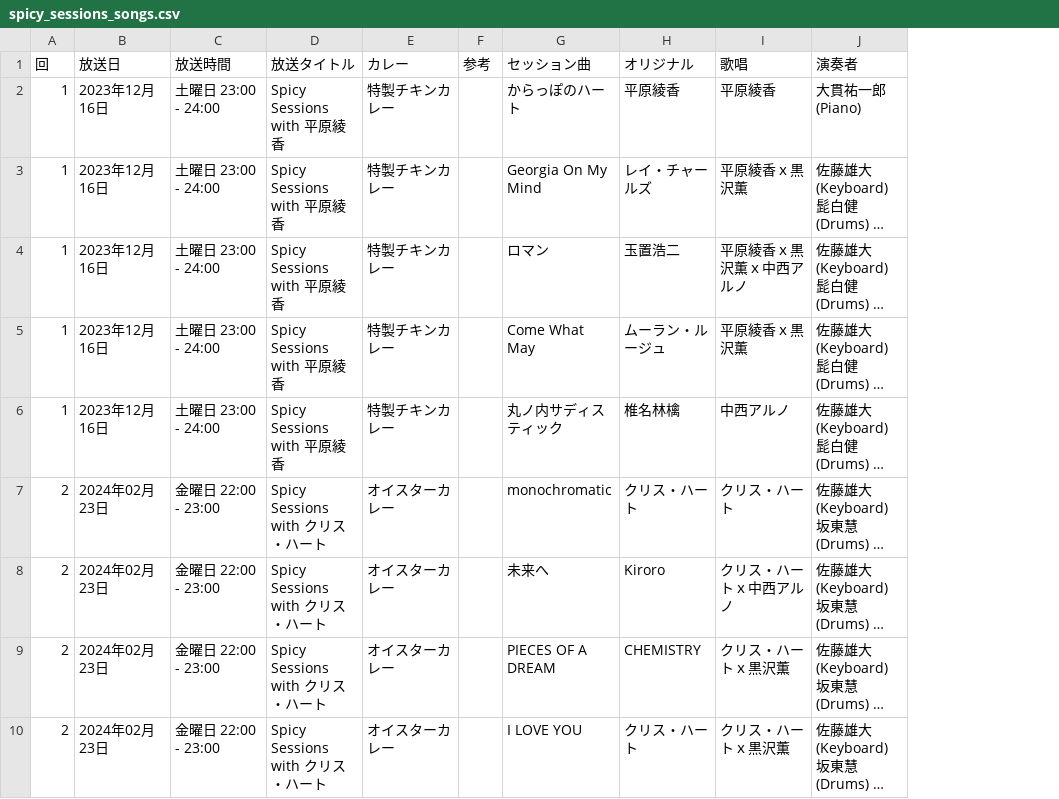
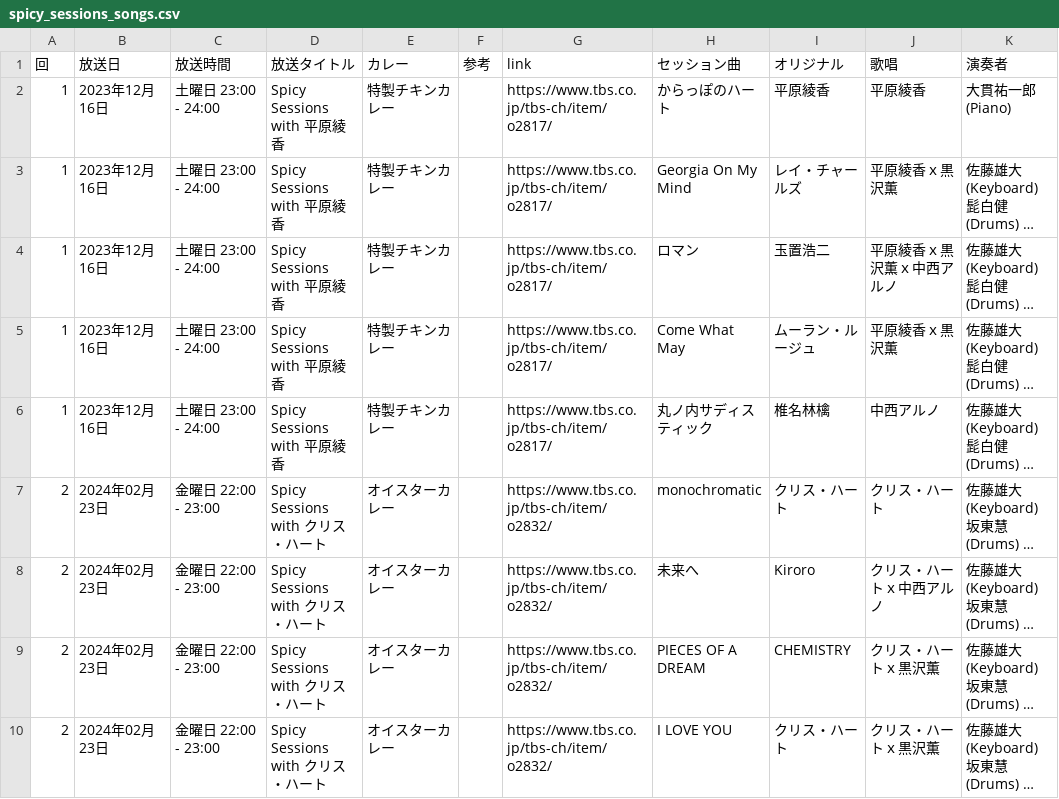
Before and after one commit to tonytani37/SpicySessions, a CSV file: json/spicy_sessions_songs.csv, drawn as a sheet; only a part is shown; long unchanged cells end in …; the diff names each change by its address in the sheet, - before the commit and + after, or states it on an @@ line.

```diff
--- a/json/spicy_sessions_songs.csv
+++ b/json/spicy_sessions_songs.csv
+column G (link), rows 2-10: https://www.tbs.co.jp/tbs-ch/item/o2817/ | https://www.tbs.co.jp/tbs-ch/item/o2817/ | https://www.tbs.co.jp/tbs-ch/item/o2817/ | https://www.tbs.co.jp/tbs-ch/item/o2817/ | https://www.tbs.co.jp/tbs-ch/item/o2817/ | https://www.tbs.co.jp/tbs-ch/item/o2832/ | https://www.tbs.co.jp/tbs-ch/item/o2832/ | https://www.tbs.co.jp/tbs-ch/item/o2832/ | https://www.tbs.co.jp/tbs-ch/item/o2832/
```
Also changed, not shown: 1 other file.
